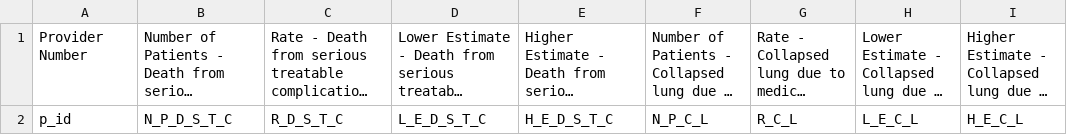
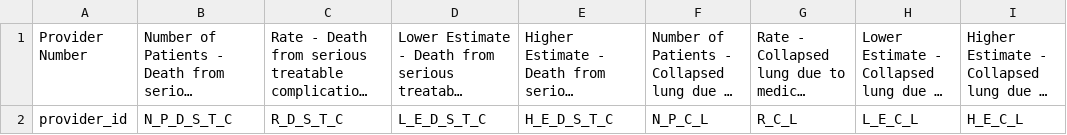
Before and after one commit to Ank13/ops_hospital_mapper, a CSV file: dataset/legend/agency_for_healthcare_research_and_quality_measures_KEY.csv, drawn as a sheet; only a part is shown; long unchanged cells end in …; the diff names each change by its address in the sheet, - before the commit and + after, or states it on an @@ line.

```diff
--- a/dataset/legend/agency_for_healthcare_research_and_quality_measures_KEY.csv
+++ b/dataset/legend/agency_for_healthcare_research_and_quality_measures_KEY.csv
-A2: p_id
+A2: provider_id
```
Also changed, not shown: 2 other files.
